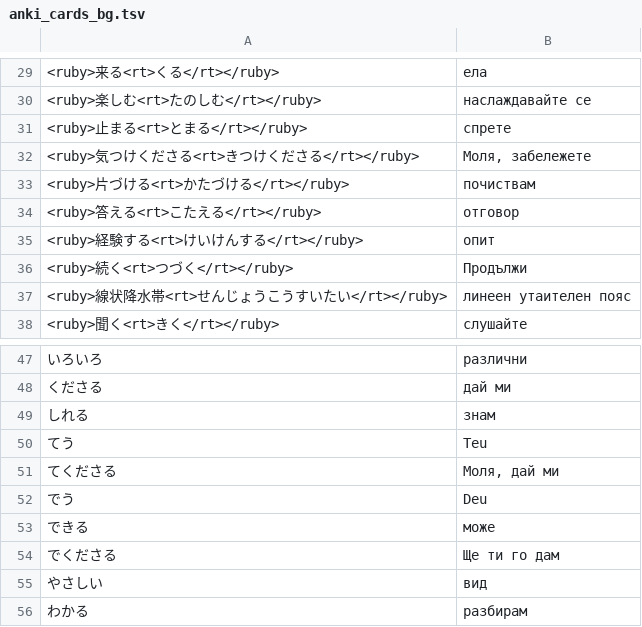
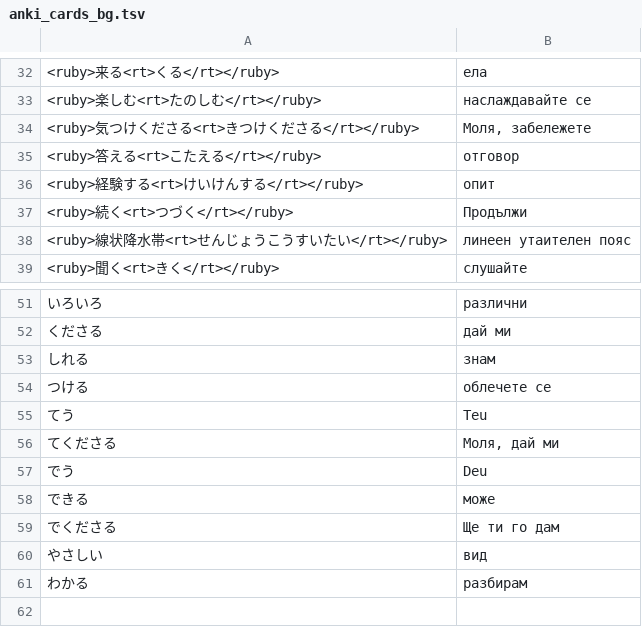
Before and after one commit to vebaev/NHK, a TSV file: docs/anki_cards_bg.tsv, drawn as a sheet; only a part is shown, gaps mark what is left out; removed rows and columns are numbered as before the commit, all else as after; the diff covers the shown part only; the diff names each change by its address in the sheet, - before the commit and + after, or states it on an @@ line.

```diff
--- a/docs/anki_cards_bg.tsv
+++ b/docs/anki_cards_bg.tsv
-row 31: <ruby>止まる<rt>とまる</rt></ruby> | спрете
-row 33: <ruby>片づける<rt>かたづける</rt></ruby> | почиствам
+row 54: つける | облечете се
```
Also changed, not shown: 9 added rows and 3 removed rows elsewhere in this file, 6 other files.
